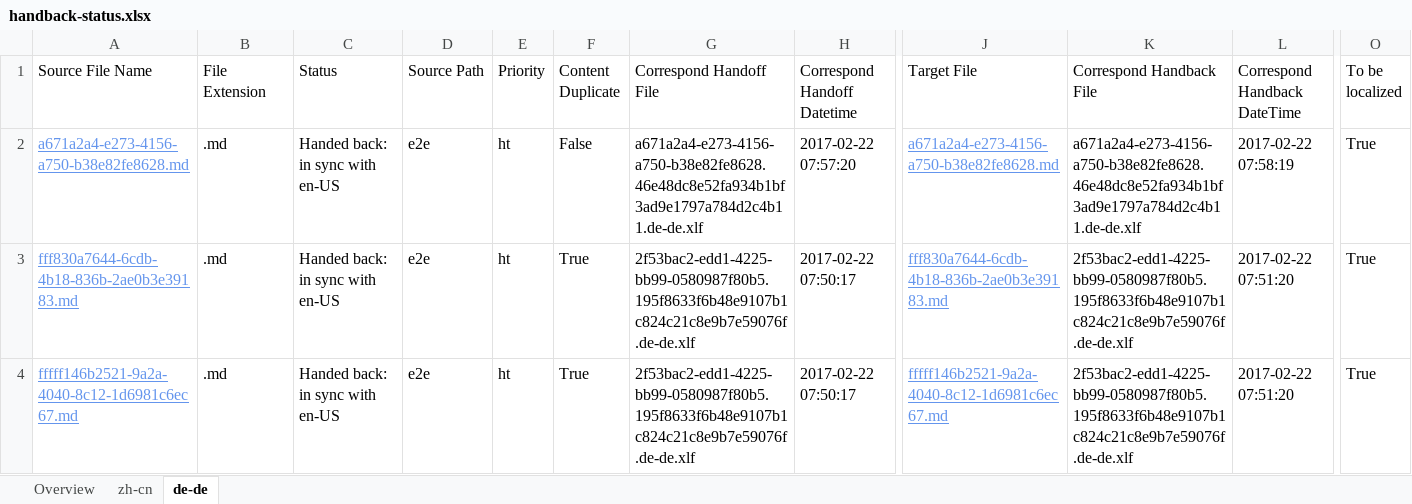
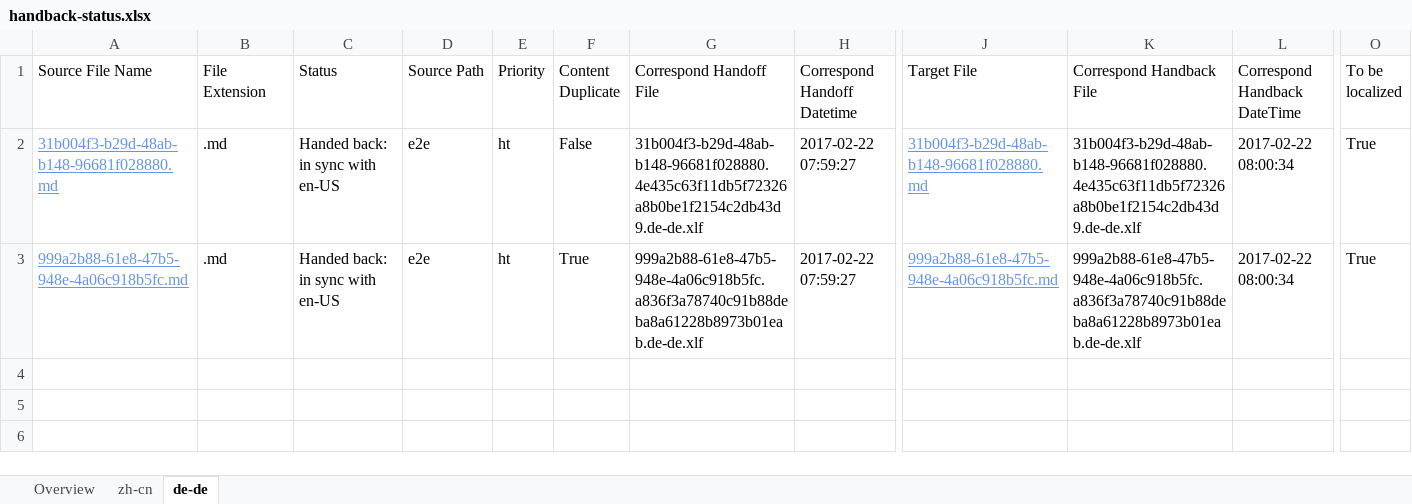
Before and after one commit to OpenLocalizationTestOrg/ol-test4-handback, an Excel workbook: ol-handback/OpenLocalizationTestOrg/ol-test4/xinjiang/handback-status.xlsx, sheet de-de, drawn as a sheet; only a part is shown, gaps mark what is left out; values as stored, in another font and other column widths than the file's, no borders; table styles not drawn; rows hold the shown columns only; the diff names each change by its address in the sheet, - before the commit and + after, or states it on an @@ line.

Commit message:
Generate Report for Handback

```diff
--- a/ol-handback/OpenLocalizationTestOrg/ol-test4/xinjiang/handback-status.xlsx (sheet de-de)
+++ b/ol-handback/OpenLocalizationTestOrg/ol-test4/xinjiang/handback-status.xlsx (sheet de-de)
-A2 (Source File Name): a671a2a4-e273-4156-a750-b38e82fe8628.md
+A2 (Source File Name): 31b004f3-b29d-48ab-b148-96681f028880.md
-G2 (Correspond Handoff File): a671a2a4-e273-4156-a750-b38e82fe8628.46e48dc8e52fa934b1bf3ad9e1797a784d2c4b11.de-de.xlf
+G2 (Correspond Handoff File): 31b004f3-b29d-48ab-b148-96681f028880.4e435c63f11db5f72326a8b0be1f2154c2db43d9.de-de.xlf
-H2 (Correspond Handoff Datetime): 2017-02-22 07:57:20
+H2 (Correspond Handoff Datetime): 2017-02-22 07:59:27
-J2 (Target File): a671a2a4-e273-4156-a750-b38e82fe8628.md
+J2 (Target File): 31b004f3-b29d-48ab-b148-96681f028880.md
-K2 (Correspond Handback File): a671a2a4-e273-4156-a750-b38e82fe8628.46e48dc8e52fa934b1bf3ad9e1797a784d2c4b11.de-de.xlf
+K2 (Correspond Handback File): 31b004f3-b29d-48ab-b148-96681f028880.4e435c63f11db5f72326a8b0be1f2154c2db43d9.de-de.xlf
-L2 (Correspond Handback DateTime): 2017-02-22 07:58:19
+L2 (Correspond Handback DateTime): 2017-02-22 08:00:34
-A3 (Source File Name): fff830a7644-6cdb-4b18-836b-2ae0b3e39183.md
+A3 (Source File Name): 999a2b88-61e8-47b5-948e-4a06c918b5fc.md
-G3 (Correspond Handoff File): 2f53bac2-edd1-4225-bb99-0580987f80b5.195f8633f6b48e9107b1c824c21c8e9b7e59076f.de-de.xlf
+G3 (Correspond Handoff File): 999a2b88-61e8-47b5-948e-4a06c918b5fc.a836f3a78740c91b88deba8a61228b8973b01eab.de-de.xlf
-H3 (Correspond Handoff Datetime): 2017-02-22 07:50:17
+H3 (Correspond Handoff Datetime): 2017-02-22 07:59:27
-J3 (Target File): fff830a7644-6cdb-4b18-836b-2ae0b3e39183.md
+J3 (Target File): 999a2b88-61e8-47b5-948e-4a06c918b5fc.md
-K3 (Correspond Handback File): 2f53bac2-edd1-4225-bb99-0580987f80b5.195f8633f6b48e9107b1c824c21c8e9b7e59076f.de-de.xlf
+K3 (Correspond Handback File): 999a2b88-61e8-47b5-948e-4a06c918b5fc.a836f3a78740c91b88deba8a61228b8973b01eab.de-de.xlf
-L3 (Correspond Handback DateTime): 2017-02-22 07:51:20
+L3 (Correspond Handback DateTime): 2017-02-22 08:00:34
-row 4: fffff146b2521-9a2a-4040-8c12-1d6981c6ec67.md | .md | Handed back: in sync with en-US | e2e | ht | True | 2f53bac2-edd1-4225-bb99-0580987f80b5.195f8633f6b48e9107b1c824c21c8e9b7e59076f.de-de.xlf | 2017-02-22 07:50:17 | fffff146b2521-9a2a-4040-8c12-1d6981c6ec67.md | 2f53bac2-edd1-4225-bb99-0580987f80b5.195f8633f6b48e9107b1c824c21c8e9b7e59076f.de-de.xlf | 2017-02-22 07:51:20 | True
```
Also changed, not shown: sheet zh-cn, sheet Overview, ol-handback/OpenLocalizationTestOrg/ol-test4/xinjiang/localization-status.xlsx.
